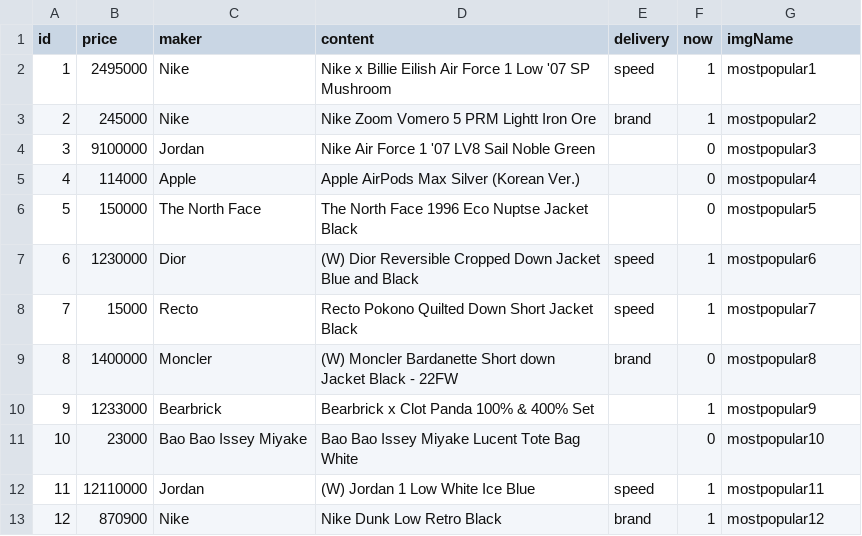
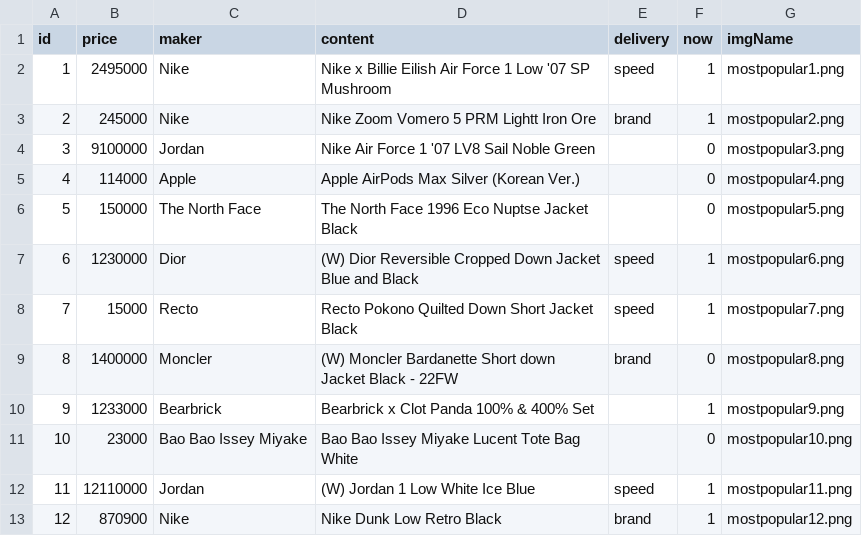
Before and after one commit to Jone4865/Kream_Server, a CSV file: data-in-csv/MostPopular.csv, drawn as a sheet.

```diff
--- a/data-in-csv/MostPopular.csv
+++ b/data-in-csv/MostPopular.csv
@@ -1,13 +1,13 @@
 id,price,maker,content,delivery,now,imgName
-1,2495000,Nike,Nike x Billie Eilish Air Force 1 Low '07 SP Mushroom,speed,1,mostpopular1
-2,245000,Nike,Nike Zoom Vomero 5 PRM Lightt Iron Ore,brand,1,mostpopular2
-3,9100000,Jordan,Nike Air Force 1 '07 LV8 Sail Noble Green,,0,mostpopular3
-4,114000,Apple,Apple AirPods Max Silver (Korean Ver.),,0,mostpopular4
-5,150000,The North Face,The North Face 1996 Eco Nuptse Jacket Black,,0,mostpopular5
-6,1230000,Dior,(W) Dior Reversible Cropped Down Jacket Blue and Black,speed,1,mostpopular6
-7,15000,Recto,Recto Pokono Quilted Down Short Jacket Black,speed,1,mostpopular7
-8,1400000,Moncler,(W) Moncler Bardanette Short down Jacket Black - 22FW,brand,0,mostpopular8
-9,1233000,Bearbrick,Bearbrick x Clot Panda 100% & 400% Set,,1,mostpopular9
-10,23000,Bao Bao Issey Miyake,Bao Bao Issey Miyake Lucent Tote Bag White,,0,mostpopular10
-11,12110000,Jordan,(W) Jordan 1 Low White Ice Blue,speed,1,mostpopular11
-12,870900,Nike,Nike Dunk Low Retro Black,brand,1,mostpopular12
+1,2495000,Nike,Nike x Billie Eilish Air Force 1 Low '07 SP Mushroom,speed,1,mostpopular1.png
+2,245000,Nike,Nike Zoom Vomero 5 PRM Lightt Iron Ore,brand,1,mostpopular2.png
+3,9100000,Jordan,Nike Air Force 1 '07 LV8 Sail Noble Green,,0,mostpopular3.png
+4,114000,Apple,Apple AirPods Max Silver (Korean Ver.),,0,mostpopular4.png
+5,150000,The North Face,The North Face 1996 Eco Nuptse Jacket Black,,0,mostpopular5.png
+6,1230000,Dior,(W) Dior Reversible Cropped Down Jacket Blue and Black,speed,1,mostpopular6.png
+7,15000,Recto,Recto Pokono Quilted Down Short Jacket Black,speed,1,mostpopular7.png
+8,1400000,Moncler,(W) Moncler Bardanette Short down Jacket Black - 22FW,brand,0,mostpopular8.png
+9,1233000,Bearbrick,Bearbrick x Clot Panda 100% & 400% Set,,1,mostpopular9.png
+10,23000,Bao Bao Issey Miyake,Bao Bao Issey Miyake Lucent Tote Bag White,,0,mostpopular10.png
+11,12110000,Jordan,(W) Jordan 1 Low White Ice Blue,speed,1,mostpopular11.png
+12,870900,Nike,Nike Dunk Low Retro Black,brand,1,mostpopular12.png
```
Also changed, not shown: data-in-csv/Banner.csv, data-in-csv/Buildawinter.csv, 14 other files.
